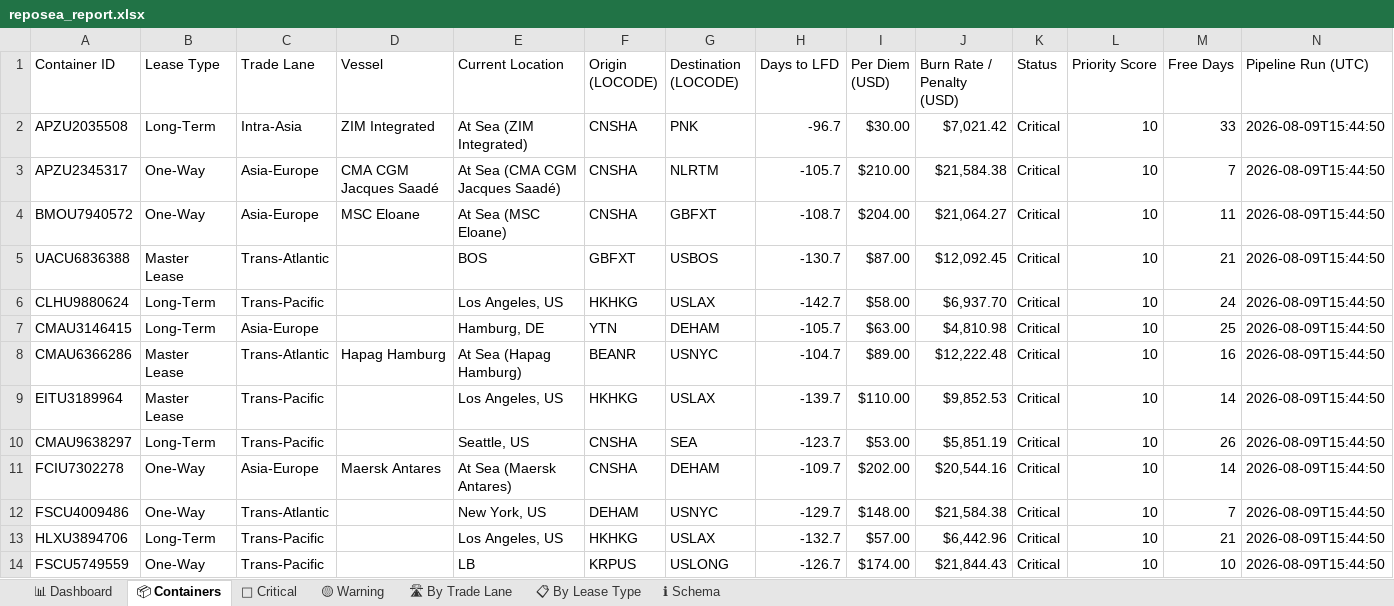
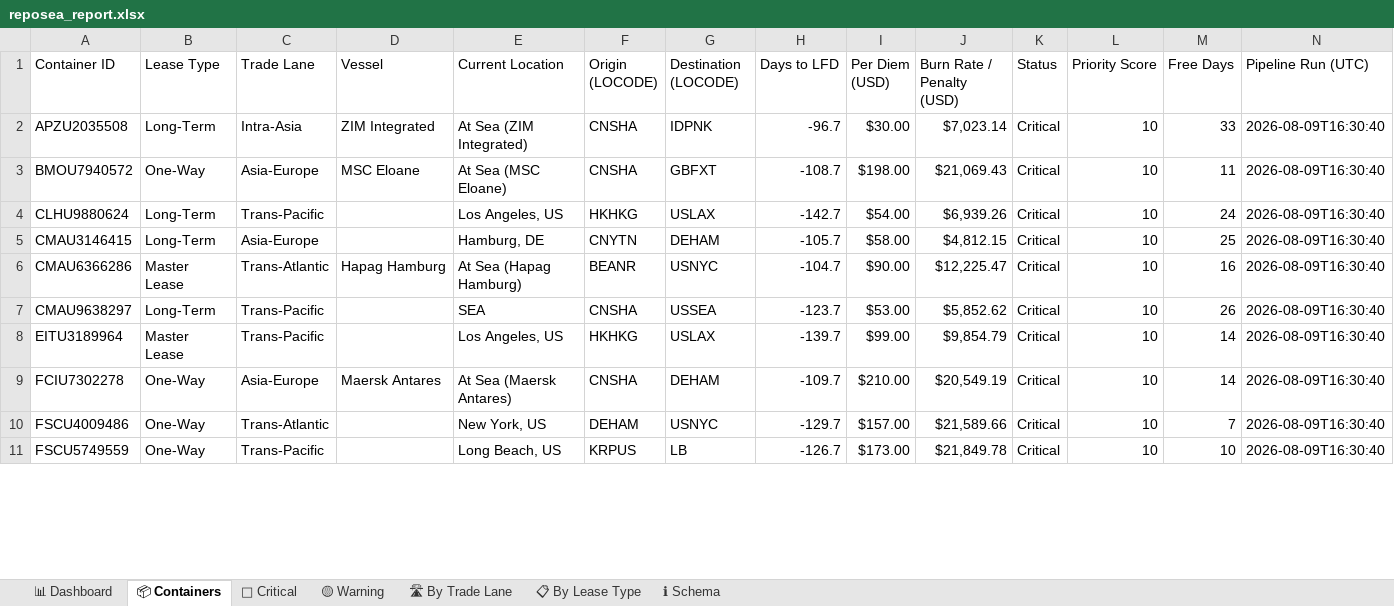
Before and after one commit to rahulmistry18/-Reposea_container_optimizer, an Excel workbook: data/exports/reposea_report.xlsx, sheet 📦 Containers, drawn as a sheet; only a part is shown; values as stored, in another font and other column widths than the file's, no cell formats; table styles not drawn; removed rows and columns are numbered as before the commit, all else as after; the diff covers the shown part only; the diff names each change by its address in the sheet, - before the commit and + after, or states it on an @@ line.

Commit message:
chore(data): pipeline run 2026-08-09T08:30:40Z [skip ci]

```diff
--- a/data/exports/reposea_report.xlsx (sheet 📦 Containers)
+++ b/data/exports/reposea_report.xlsx (sheet 📦 Containers)
-G2 (Destination (LOCODE)): PNK
+G2 (Destination (LOCODE)): IDPNK
-J2 (Burn Rate / Penalty (USD)): $7,021.42
+J2 (Burn Rate / Penalty (USD)): $7,023.14
-N2 (Pipeline Run (UTC)): 2026-08-09T15:44:50
+N2 (Pipeline Run (UTC)): 2026-08-09T16:30:40
-row 3: APZU2345317 | One-Way | Asia-Europe | CMA CGM Jacques Saadé | At Sea (CMA CGM Jacques Saadé) | CNSHA | NLRTM | -105.7 | $210.00 | $21,584.38 | Critical | 10 | 7 | 2026-08-09T15:44:50
-I3 (Per Diem (USD)): $204.00
+I3 (Per Diem (USD)): $198.00
-J3 (Burn Rate / Penalty (USD)): $21,064.27
+J3 (Burn Rate / Penalty (USD)): $21,069.43
-N3 (Pipeline Run (UTC)): 2026-08-09T15:44:50
+N3 (Pipeline Run (UTC)): 2026-08-09T16:30:40
-row 5: UACU6836388 | Master Lease | Trans-Atlantic |  | BOS | GBFXT | USBOS | -130.7 | $87.00 | $12,092.45 | Critical | 10 | 21 | 2026-08-09T15:44:50
-I4 (Per Diem (USD)): $58.00
+I4 (Per Diem (USD)): $54.00
-J4 (Burn Rate / Penalty (USD)): $6,937.70
+J4 (Burn Rate / Penalty (USD)): $6,939.26
-N4:N6 (Pipeline Run (UTC)): 2026-08-09T15:44:50
+N4:N6 (Pipeline Run (UTC)): 2026-08-09T16:30:40
-F5 (Origin (LOCODE)): YTN
+F5 (Origin (LOCODE)): CNYTN
-I5 (Per Diem (USD)): $63.00
+I5 (Per Diem (USD)): $58.00
-J5 (Burn Rate / Penalty (USD)): $4,810.98
+J5 (Burn Rate / Penalty (USD)): $4,812.15
-I6 (Per Diem (USD)): $89.00
+I6 (Per Diem (USD)): $90.00
-J6 (Burn Rate / Penalty (USD)): $12,222.48
+J6 (Burn Rate / Penalty (USD)): $12,225.47
+row 7: CMAU9638297 | Long-Term | Trans-Pacific |  | SEA | CNSHA | USSEA | -123.7 | $53.00 | $5,852.62 | Critical | 10 | 26 | 2026-08-09T16:30:40
-I8 (Per Diem (USD)): $110.00
+I8 (Per Diem (USD)): $99.00
-J8 (Burn Rate / Penalty (USD)): $9,852.53
+J8 (Burn Rate / Penalty (USD)): $9,854.79
-N8 (Pipeline Run (UTC)): 2026-08-09T15:44:50
+N8 (Pipeline Run (UTC)): 2026-08-09T16:30:40
-row 10: CMAU9638297 | Long-Term | Trans-Pacific |  | Seattle, US | CNSHA | SEA | -123.7 | $53.00 | $5,851.19 | Critical | 10 | 26 | 2026-08-09T15:44:50
-I9 (Per Diem (USD)): $202.00
+I9 (Per Diem (USD)): $210.00
-J9 (Burn Rate / Penalty (USD)): $20,544.16
+J9 (Burn Rate / Penalty (USD)): $20,549.19
-N9:N10 (Pipeline Run (UTC)): 2026-08-09T15:44:50
+N9:N10 (Pipeline Run (UTC)): 2026-08-09T16:30:40
-I10 (Per Diem (USD)): $148.00
+I10 (Per Diem (USD)): $157.00
-J10 (Burn Rate / Penalty (USD)): $21,584.38
+J10 (Burn Rate / Penalty (USD)): $21,589.66
-row 13: HLXU3894706 | Long-Term | Trans-Pacific |  | Los Angeles, US | HKHKG | USLAX | -132.7 | $57.00 | $6,442.96 | Critical | 10 | 21 | 2026-08-09T15:44:50
-E11 (Current Location): LB
+E11 (Current Location): Long Beach, US
-G11 (Destination (LOCODE)): USLONG
+G11 (Destination (LOCODE)): LB
-I11 (Per Diem (USD)): $174.00
+I11 (Per Diem (USD)): $173.00
-J11 (Burn Rate / Penalty (USD)): $21,844.43
+J11 (Burn Rate / Penalty (USD)): $21,849.78
-N11 (Pipeline Run (UTC)): 2026-08-09T15:44:50
+N11 (Pipeline Run (UTC)): 2026-08-09T16:30:40
```
Also changed, not shown: 14 added rows, 11 removed rows and 36 edited cells elsewhere in this sheet, sheet 🔴 Critical, sheet 🛣 By Trade Lane, sheet 🟡 Warning, sheet 📊 Dashboard, sheet 📋 By Lease Type, cell formats, 7 other files.
